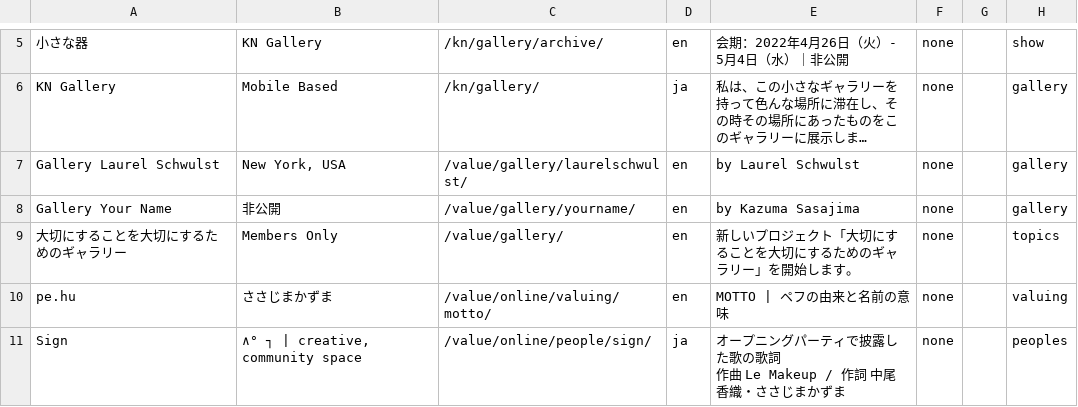
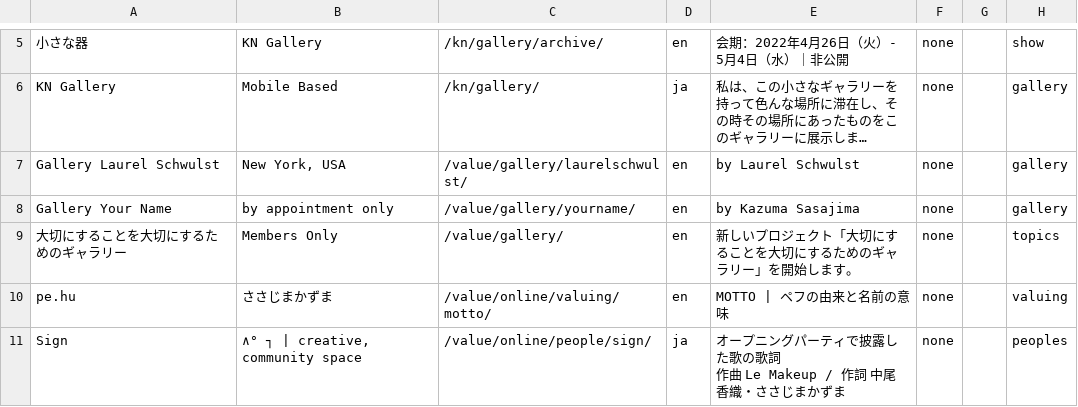
Before and after one commit to valuing-an-act-of-valuing/index, a CSV file: index/index.csv, drawn as a sheet; only a part is shown, gaps mark what is left out; long unchanged cells end in …; the diff names each change by its address in the sheet, - before the commit and + after, or states it on an @@ line.

Commit message:
Update index.csv

```diff
--- a/index/index.csv
+++ b/index/index.csv
-B8: 非公開
+B8: by appointment only
```
